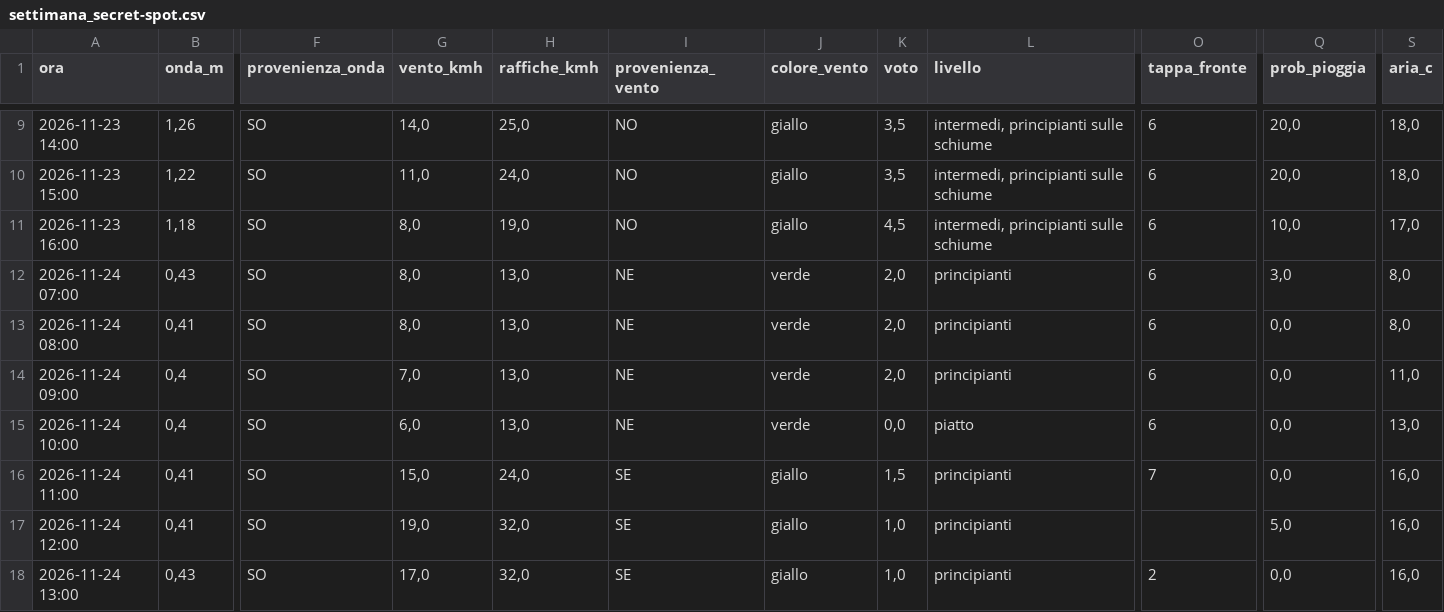
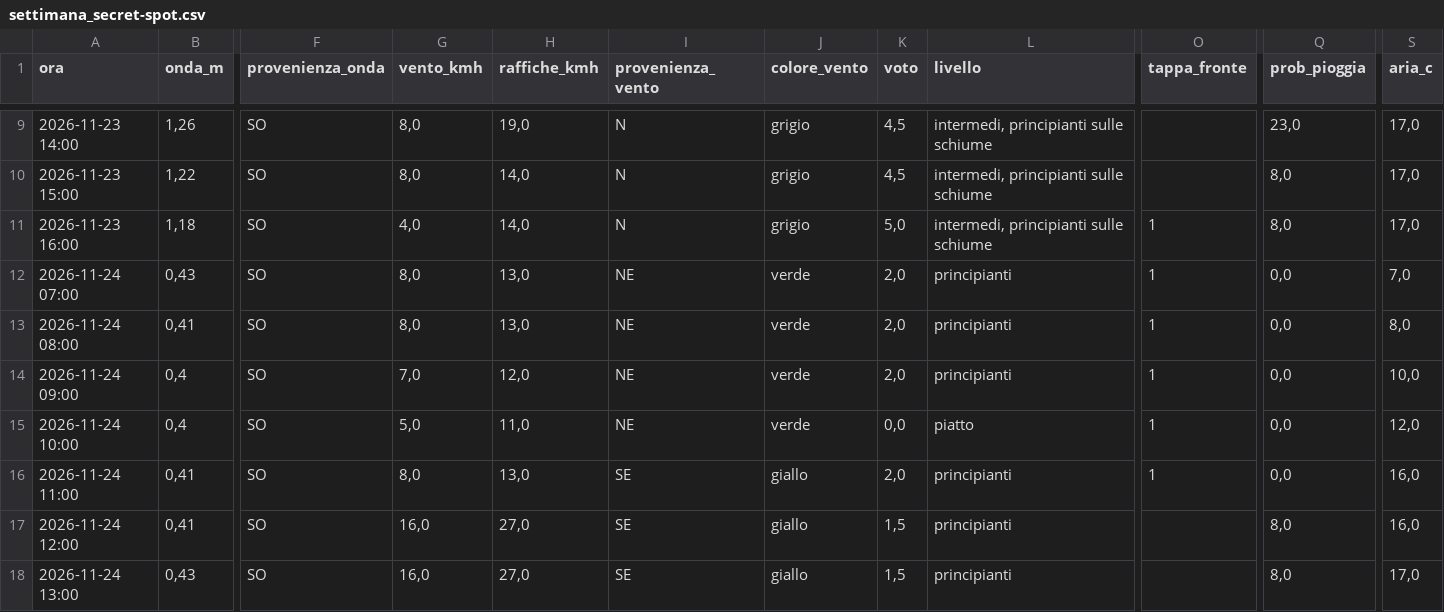
Before and after one commit to enricomariacaporossi/surf-lazio, a CSV file: data/settimana_secret-spot.csv, drawn as a sheet; only a part is shown, gaps mark what is left out; the diff covers the shown part only; the diff names each change by its address in the sheet, - before the commit and + after, or states it on an @@ line.

```diff
--- a/data/settimana_secret-spot.csv
+++ b/data/settimana_secret-spot.csv
-G9 (vento_kmh): 14,0
+G9 (vento_kmh): 8,0
-H9 (raffiche_kmh): 25,0
+H9 (raffiche_kmh): 19,0
-I9:I11 (provenienza_vento): NO
+I9:I11 (provenienza_vento): N
-J9:J11 (colore_vento): giallo
+J9:J11 (colore_vento): grigio
-K9:K10 (voto): 3,5
+K9:K10 (voto): 4,5
-O9:O10 (tappa_fronte): 6
+O9:O10 (tappa_fronte): (empty)
-Q9 (prob_pioggia): 20,0
+Q9 (prob_pioggia): 23,0
-S9:S10 (aria_c): 18,0
+S9:S10 (aria_c): 17,0
-G10 (vento_kmh): 11,0
+G10 (vento_kmh): 8,0
-H10 (raffiche_kmh): 24,0
+H10 (raffiche_kmh): 14,0
-Q10 (prob_pioggia): 20,0
+Q10 (prob_pioggia): 8,0
-G11 (vento_kmh): 8,0
+G11 (vento_kmh): 4,0
-H11 (raffiche_kmh): 19,0
+H11 (raffiche_kmh): 14,0
-K11 (voto): 4,5
+K11 (voto): 5,0
-O11:O15 (tappa_fronte): 6
+O11:O15 (tappa_fronte): 1
-Q11 (prob_pioggia): 10,0
+Q11 (prob_pioggia): 8,0
-Q12 (prob_pioggia): 3,0
+Q12 (prob_pioggia): 0,0
-S12 (aria_c): 8,0
+S12 (aria_c): 7,0
-H14 (raffiche_kmh): 13,0
+H14 (raffiche_kmh): 12,0
-S14 (aria_c): 11,0
+S14 (aria_c): 10,0
-G15 (vento_kmh): 6,0
+G15 (vento_kmh): 5,0
-H15 (raffiche_kmh): 13,0
+H15 (raffiche_kmh): 11,0
-S15 (aria_c): 13,0
+S15 (aria_c): 12,0
-G16 (vento_kmh): 15,0
+G16 (vento_kmh): 8,0
-H16 (raffiche_kmh): 24,0
+H16 (raffiche_kmh): 13,0
-K16 (voto): 1,5
+K16 (voto): 2,0
-O16 (tappa_fronte): 7
+O16 (tappa_fronte): 1
-G17 (vento_kmh): 19,0
+G17 (vento_kmh): 16,0
-H17:H18 (raffiche_kmh): 32,0
+H17:H18 (raffiche_kmh): 27,0
-K17:K18 (voto): 1,0
+K17:K18 (voto): 1,5
-Q17 (prob_pioggia): 5,0
+Q17 (prob_pioggia): 8,0
-G18 (vento_kmh): 17,0
+G18 (vento_kmh): 16,0
-O18 (tappa_fronte): 2
+O18 (tappa_fronte): (empty)
-Q18 (prob_pioggia): 0,0
+Q18 (prob_pioggia): 8,0
-S18 (aria_c): 16,0
+S18 (aria_c): 17,0
```
Also changed, not shown: 134 edited cells elsewhere in this file, data/settimana_fregene.csv, 3 other files.
